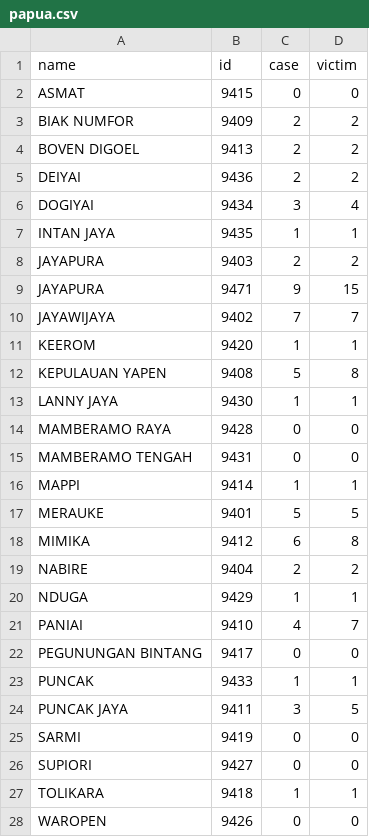
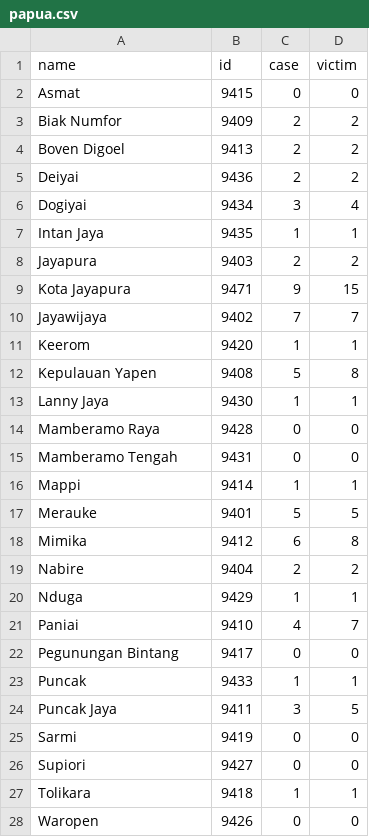
Before and after one commit to mahdanahmad/papua-prototype, a CSV file: public/csv/papua.csv, drawn as a sheet; only a part is shown; the diff covers the shown part only.

```diff
--- a/public/csv/papua.csv
+++ b/public/csv/papua.csv
@@ -1,28 +1,28 @@
 name,id,case,victim
-ASMAT,9415,0,0
-BIAK NUMFOR,9409,2,2
-BOVEN DIGOEL,9413,2,2
-DEIYAI,9436,2,2
-DOGIYAI,9434,3,4
-INTAN JAYA,9435,1,1
-JAYAPURA,9403,2,2
-JAYAPURA,9471,9,15
-JAYAWIJAYA,9402,7,7
-KEEROM,9420,1,1
-KEPULAUAN YAPEN,9408,5,8
-LANNY JAYA,9430,1,1
-MAMBERAMO RAYA,9428,0,0
-MAMBERAMO TENGAH,9431,0,0
-MAPPI,9414,1,1
-MERAUKE,9401,5,5
-MIMIKA,9412,6,8
-NABIRE,9404,2,2
-NDUGA,9429,1,1
-PANIAI,9410,4,7
-PEGUNUNGAN BINTANG,9417,0,0
-PUNCAK,9433,1,1
-PUNCAK JAYA,9411,3,5
-SARMI,9419,0,0
-SUPIORI,9427,0,0
-TOLIKARA,9418,1,1
-WAROPEN,9426,0,0
+Asmat,9415,0,0
+Biak Numfor,9409,2,2
+Boven Digoel,9413,2,2
+Deiyai,9436,2,2
+Dogiyai,9434,3,4
+Intan Jaya,9435,1,1
+Jayapura,9403,2,2
+Kota Jayapura,9471,9,15
+Jayawijaya,9402,7,7
+Keerom,9420,1,1
+Kepulauan Yapen,9408,5,8
+Lanny Jaya,9430,1,1
+Mamberamo Raya,9428,0,0
+Mamberamo Tengah,9431,0,0
+Mappi,9414,1,1
+Merauke,9401,5,5
+Mimika,9412,6,8
+Nabire,9404,2,2
+Nduga,9429,1,1
+Paniai,9410,4,7
+Pegunungan Bintang,9417,0,0
+Puncak,9433,1,1
+Puncak Jaya,9411,3,5
+Sarmi,9419,0,0
+Supiori,9427,0,0
+Tolikara,9418,1,1
+Waropen,9426,0,0
```
Also changed, not shown: 13 edited cells elsewhere in this file, 11 other files.
